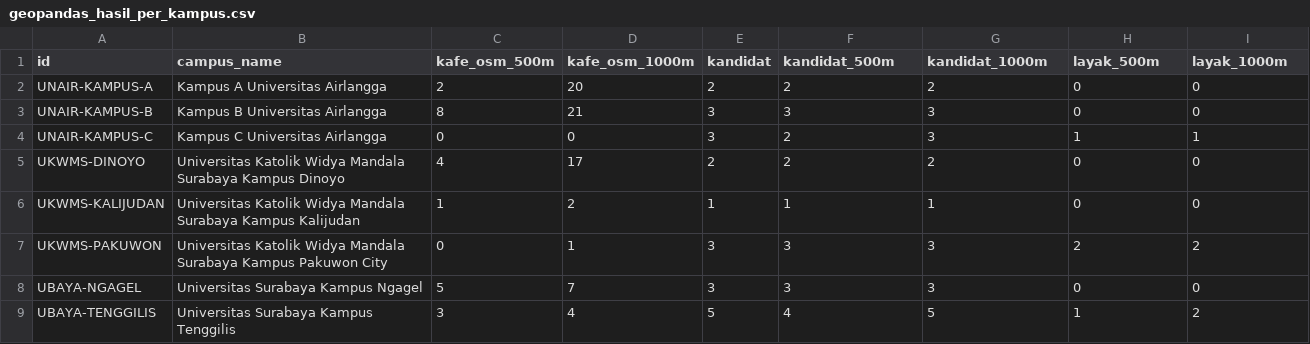
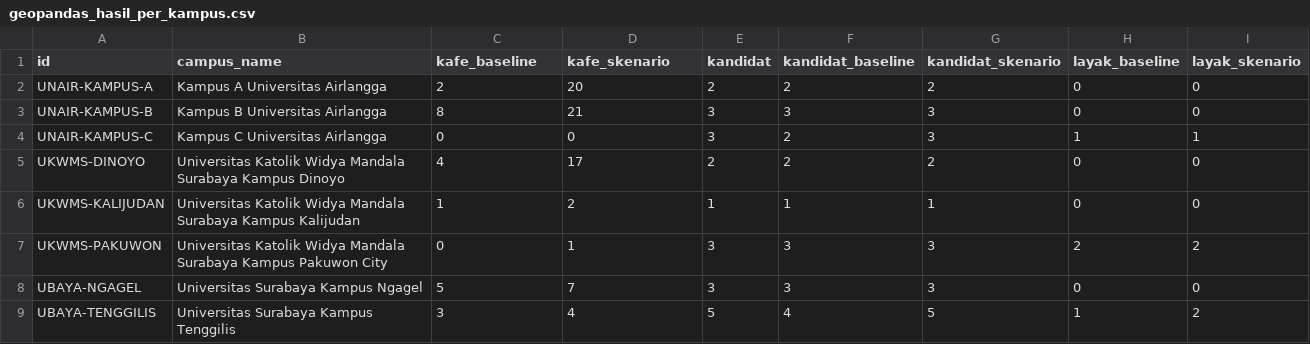
Before and after one commit to HDSH-Dharma/Comgraph-AFL-2, a CSV file: data/processed/geopandas_hasil_per_kampus.csv, drawn as a sheet.

```diff
--- a/data/processed/geopandas_hasil_per_kampus.csv
+++ b/data/processed/geopandas_hasil_per_kampus.csv
@@ -1,2 +1,2 @@
-id,campus_name,kafe_osm_500m,kafe_osm_1000m,kandidat,kandidat_500m,kandidat_1000m,layak_500m,layak_1000m
+id,campus_name,kafe_baseline,kafe_skenario,kandidat,kandidat_baseline,kandidat_skenario,layak_baseline,layak_skenario
 UNAIR-KAMPUS-A,Kampus A Universitas Airlangga,2,20,2,2,2,0,0
```
Also changed, not shown: data/processed/geopandas_peringkat_kandidat.csv, 1 other file.
